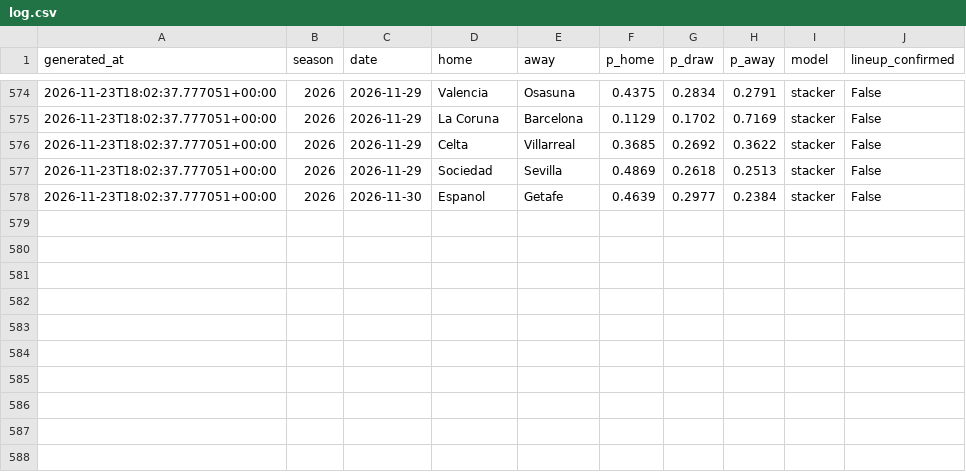
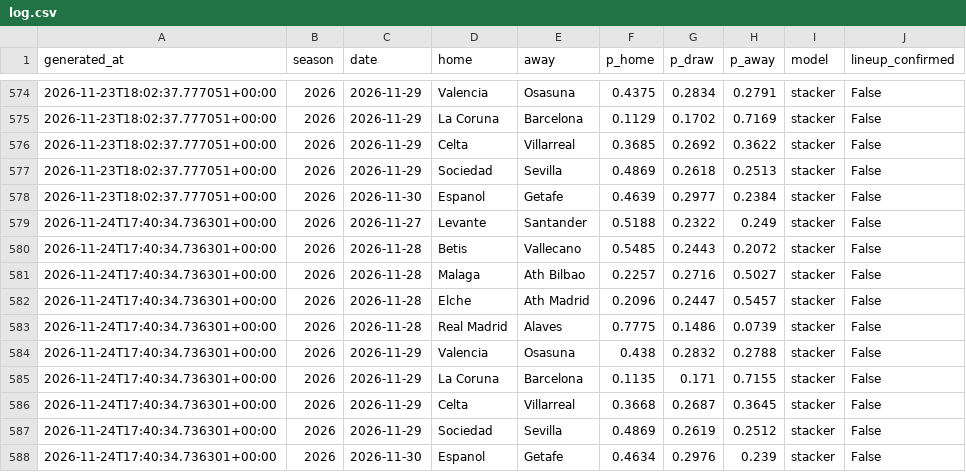
Before and after one commit to SergioMS02/laliga-predictor, a CSV file: predictions/log.csv, drawn as a sheet; only a part is shown, gaps mark what is left out; the diff names each change by its address in the sheet, - before the commit and + after, or states it on an @@ line.

```diff
--- a/predictions/log.csv
+++ b/predictions/log.csv
+row 579: 2026-11-24T17:40:34.736301+00:00 | 2026 | 2026-11-27 | Levante | Santander | 0.5188 | 0.2322 | 0.249 | stacker | False
+row 580: 2026-11-24T17:40:34.736301+00:00 | 2026 | 2026-11-28 | Betis | Vallecano | 0.5485 | 0.2443 | 0.2072 | stacker | False
+row 581: 2026-11-24T17:40:34.736301+00:00 | 2026 | 2026-11-28 | Malaga | Ath Bilbao | 0.2257 | 0.2716 | 0.5027 | stacker | False
+row 582: 2026-11-24T17:40:34.736301+00:00 | 2026 | 2026-11-28 | Elche | Ath Madrid | 0.2096 | 0.2447 | 0.5457 | stacker | False
+row 583: 2026-11-24T17:40:34.736301+00:00 | 2026 | 2026-11-28 | Real Madrid | Alaves | 0.7775 | 0.1486 | 0.0739 | stacker | False
+row 584: 2026-11-24T17:40:34.736301+00:00 | 2026 | 2026-11-29 | Valencia | Osasuna | 0.438 | 0.2832 | 0.2788 | stacker | False
+row 585: 2026-11-24T17:40:34.736301+00:00 | 2026 | 2026-11-29 | La Coruna | Barcelona | 0.1135 | 0.171 | 0.7155 | stacker | False
+row 586: 2026-11-24T17:40:34.736301+00:00 | 2026 | 2026-11-29 | Celta | Villarreal | 0.3668 | 0.2687 | 0.3645 | stacker | False
+row 587: 2026-11-24T17:40:34.736301+00:00 | 2026 | 2026-11-29 | Sociedad | Sevilla | 0.4869 | 0.2619 | 0.2512 | stacker | False
+row 588: 2026-11-24T17:40:34.736301+00:00 | 2026 | 2026-11-30 | Espanol | Getafe | 0.4634 | 0.2976 | 0.239 | stacker | False
```
Also changed, not shown: data/raw/coaches_wikidata.csv, data/raw/events_esp.1_2026.csv, 16 other files.
